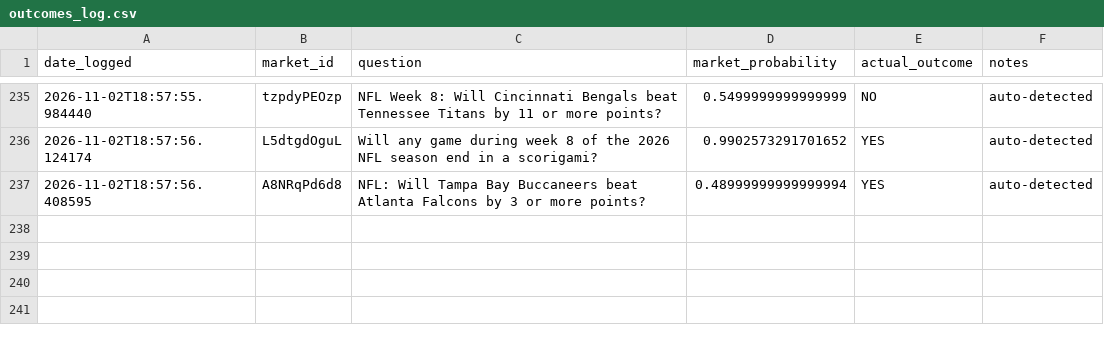
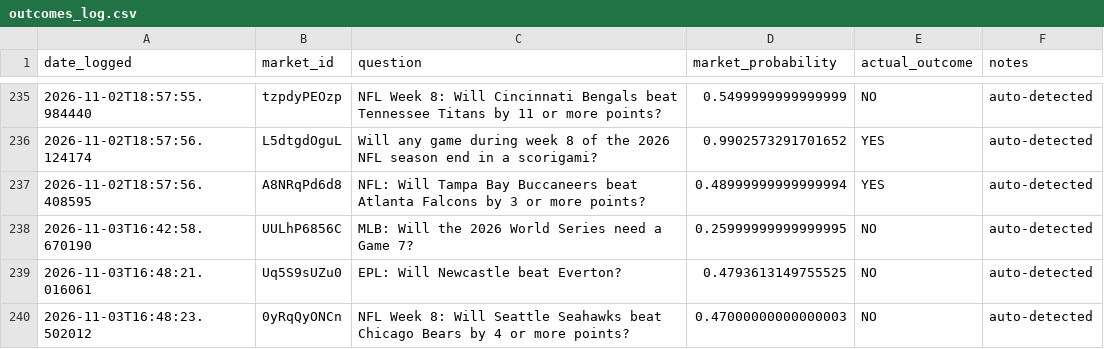
Before and after one commit to lmc720/prediction-bot, a CSV file: outcomes_log.csv, drawn as a sheet; only a part is shown, gaps mark what is left out; the diff names each change by its address in the sheet, - before the commit and + after, or states it on an @@ line.

```diff
--- a/outcomes_log.csv
+++ b/outcomes_log.csv
+row 238: 2026-11-03T16:42:58.670190 | UULhP6856C | MLB: Will the 2026 World Series need a Game 7? | 0.25999999999999995 | NO | auto-detected
+row 239: 2026-11-03T16:48:21.016061 | Uq5S9sUZu0 | EPL: Will Newcastle beat Everton? | 0.4793613149755525 | NO | auto-detected
+row 240: 2026-11-03T16:48:23.502012 | 0yRqQyONCn | NFL Week 8: Will Seattle Seahawks beat Chicago Bears by 4 or more points? | 0.47000000000000003 | NO | auto-detected
```
